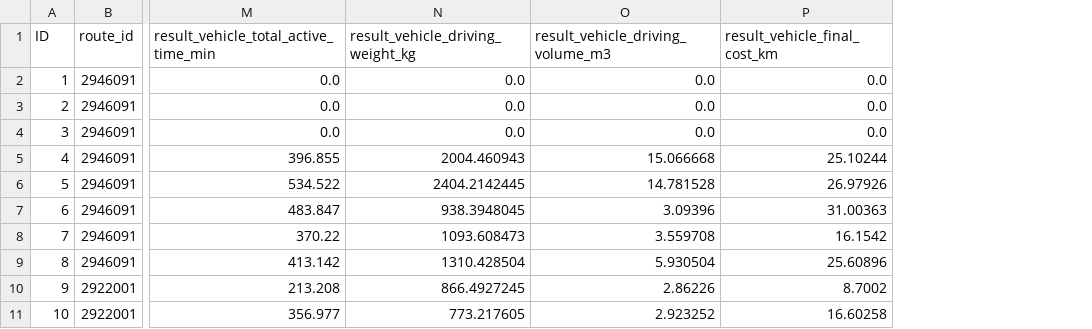
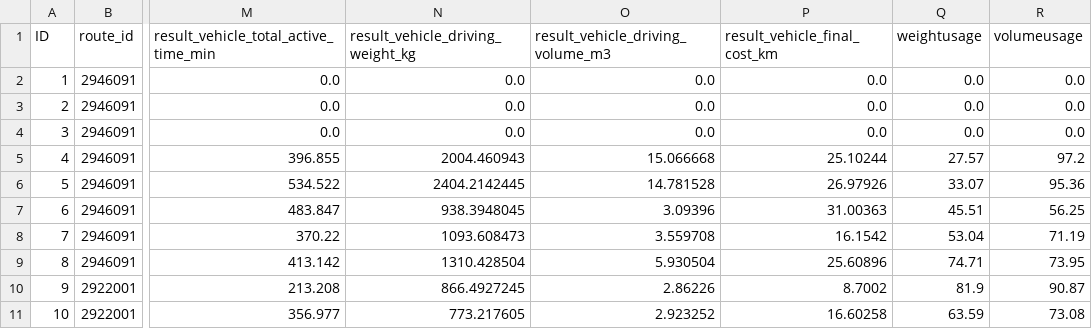
Before and after one commit to Anjali101/vehicle-routing-dashboard, a CSV file: db/data/sap.capire.vrp-Vehicle.csv, drawn as a sheet; only a part is shown, gaps mark what is left out; the diff names each change by its address in the sheet, - before the commit and + after, or states it on an @@ line.

```diff
--- a/db/data/sap.capire.vrp-Vehicle.csv
+++ b/db/data/sap.capire.vrp-Vehicle.csv
+column Q (weightusage), rows 2-11: 0.0 | 0.0 | 0.0 | 27.57 | 33.07 | 45.51 | 53.04 | 74.71 | 81.9 | 63.59
+column R (volumeusage), rows 2-11: 0.0 | 0.0 | 0.0 | 97.2 | 95.36 | 56.25 | 71.19 | 73.95 | 90.87 | 73.08
```
Also changed, not shown: 14 other files.
